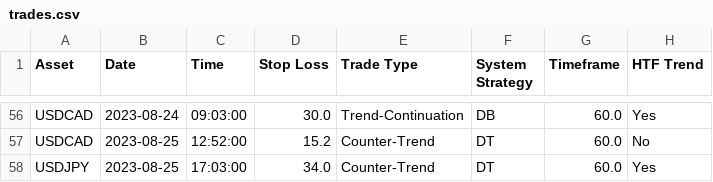
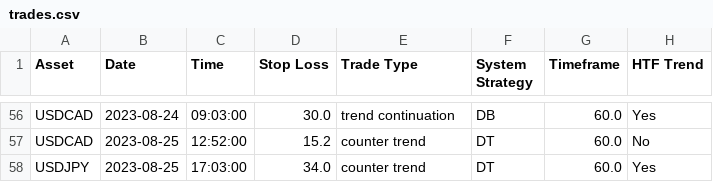
Before and after one commit to jsacap/jsax-trade-floor, a CSV file: trades.csv, drawn as a sheet; only a part is shown, gaps mark what is left out; the diff covers the shown part only; the diff names each change by its address in the sheet, - before the commit and + after, or states it on an @@ line.

```diff
--- a/trades.csv
+++ b/trades.csv
-E56 (Trade Type): Trend-Continuation
+E56 (Trade Type): trend continuation
-E57:E58 (Trade Type): Counter-Trend
+E57:E58 (Trade Type): counter trend
```
Also changed, not shown: 54 edited cells elsewhere in this file, 5 other files.
